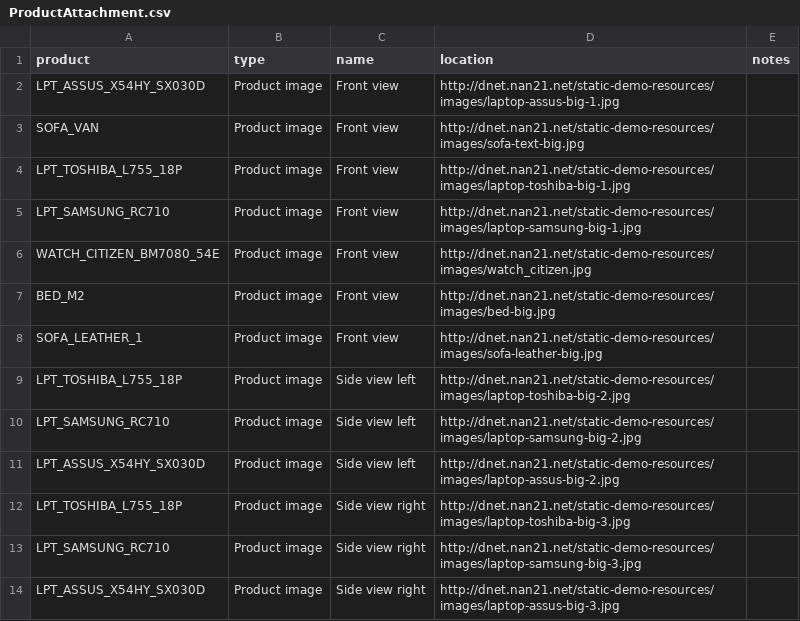
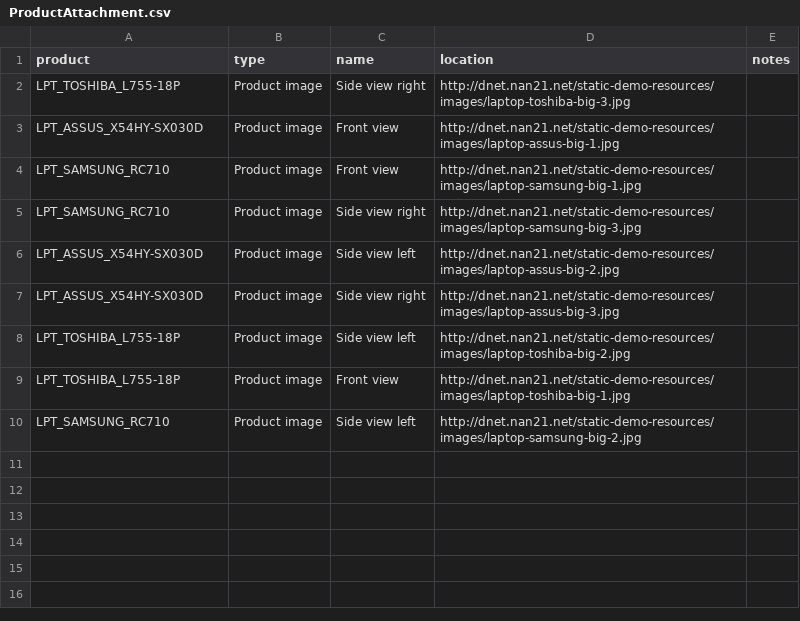
Before and after one commit to nan21/nan21.dnet.modules, a CSV file: nan21.dnet.module.mm/nan21.dnet.module.mm.data/src/main/resources/net/nan21/dnet/module/mm/data/md/ProductAttachment.csv, drawn as a sheet.

```diff
--- a/nan21.dnet.module.mm/nan21.dnet.module.mm.data/src/main/resources/net/nan21/dnet/module/mm/data/md/ProductAttachment.csv
+++ b/nan21.dnet.module.mm/nan21.dnet.module.mm.data/src/main/resources/net/nan21/dnet/module/mm/data/md/ProductAttachment.csv
@@ -1,14 +1,10 @@
 "product";"type";"name";"location";"notes"
-"LPT_ASSUS_X54HY_SX030D";"Product image";"Front view";"http://dnet.nan21.net/static-demo-resources/images/laptop-assus-big-1.jpg";
-"SOFA_VAN";"Product image";"Front view";"http://dnet.nan21.net/static-demo-resources/images/sofa-text-big.jpg";
-"LPT_TOSHIBA_L755_18P";"Product image";"Front view";"http://dnet.nan21.net/static-demo-resources/images/laptop-toshiba-big-1.jpg";
+"LPT_TOSHIBA_L755-18P";"Product image";"Side view right";"http://dnet.nan21.net/static-demo-resources/images/laptop-toshiba-big-3.jpg";
+"LPT_ASSUS_X54HY-SX030D";"Product image";"Front view";"http://dnet.nan21.net/static-demo-resources/images/laptop-assus-big-1.jpg";
 "LPT_SAMSUNG_RC710";"Product image";"Front view";"http://dnet.nan21.net/static-demo-resources/images/laptop-samsung-big-1.jpg";
-"WATCH_CITIZEN_BM7080_54E";"Product image";"Front view";"http://dnet.nan21.net/static-demo-resources/images/watch_citizen.jpg";
-"BED_M2";"Product image";"Front view";"http://dnet.nan21.net/static-demo-resources/images/bed-big.jpg";
-"SOFA_LEATHER_1";"Product image";"Front view";"http://dnet.nan21.net/static-demo-resources/images/sofa-leather-big.jpg";
-"LPT_TOSHIBA_L755_18P";"Product image";"Side view left";"http://dnet.nan21.net/static-demo-resources/images/laptop-toshiba-big-2.jpg";
+"LPT_SAMSUNG_RC710";"Product image";"Side view right";"http://dnet.nan21.net/static-demo-resources/images/laptop-samsung-big-3.jpg";
+"LPT_ASSUS_X54HY-SX030D";"Product image";"Side view left";"http://dnet.nan21.net/static-demo-resources/images/laptop-assus-big-2.jpg";
+"LPT_ASSUS_X54HY-SX030D";"Product image";"Side view right";"http://dnet.nan21.net/static-demo-resources/images/laptop-assus-big-3.jpg";
+"LPT_TOSHIBA_L755-18P";"Product image";"Side view left";"http://dnet.nan21.net/static-demo-resources/images/laptop-toshiba-big-2.jpg";
+"LPT_TOSHIBA_L755-18P";"Product image";"Front view";"http://dnet.nan21.net/static-demo-resources/images/laptop-toshiba-big-1.jpg";
 "LPT_SAMSUNG_RC710";"Product image";"Side view left";"http://dnet.nan21.net/static-demo-resources/images/laptop-samsung-big-2.jpg";
-"LPT_ASSUS_X54HY_SX030D";"Product image";"Side view left";"http://dnet.nan21.net/static-demo-resources/images/laptop-assus-big-2.jpg";
-"LPT_TOSHIBA_L755_18P";"Product image";"Side view right";"http://dnet.nan21.net/static-demo-resources/images/laptop-toshiba-big-3.jpg";
-"LPT_SAMSUNG_RC710";"Product image";"Side view right";"http://dnet.nan21.net/static-demo-resources/images/laptop-samsung-big-3.jpg";
-"LPT_ASSUS_X54HY_SX030D";"Product image";"Side view right";"http://dnet.nan21.net/static-demo-resources/images/laptop-assus-big-3.jpg";
```
Also changed, not shown: nan21.dnet.module.mm/nan21.dnet.module.mm.data/src/main/resources/net/nan21/dnet/module/mm/data/md/Product.csv, nan21.dnet.module.mm/nan21.dnet.module.mm.data/src/main/resources/net/nan21/dnet/module/mm/data/md/ProductCategory.csv, 34 other files.
